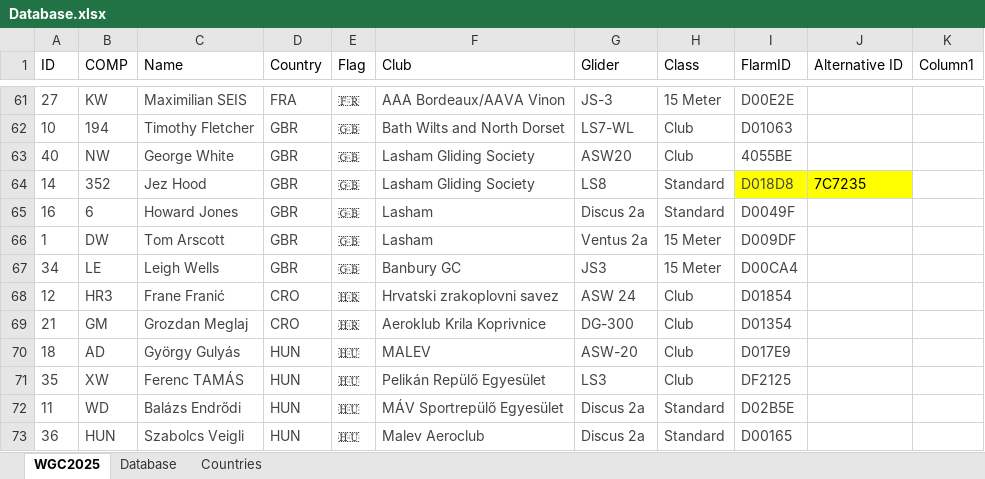
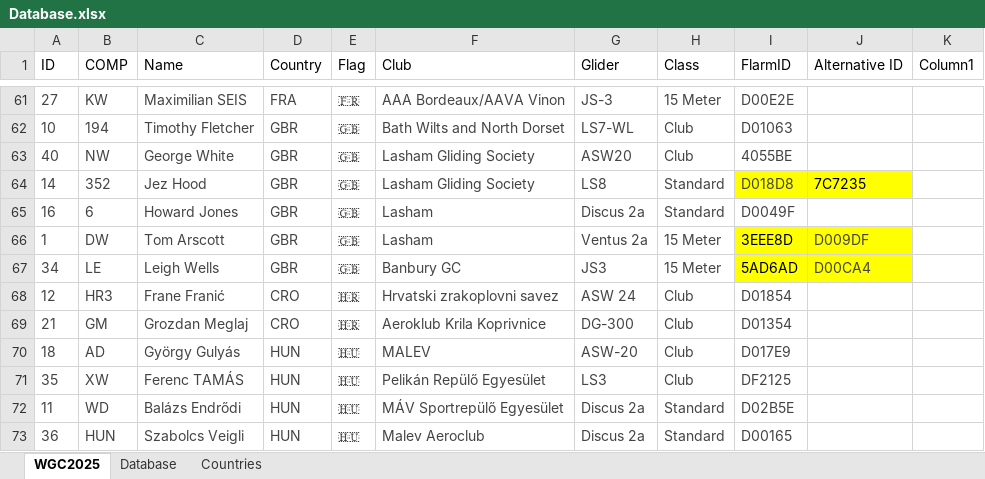
Before and after one commit to henrik1g/teamcaptain-scripts, an Excel workbook: data/Database.xlsx, sheet WGC2025, drawn as a sheet; only a part is shown, gaps mark what is left out; values as stored, in another font and other column widths than the file's, no borders; conditional formats and table styles not drawn; the diff names each change by its address in the sheet, - before the commit and + after, or states it on an @@ line.

Commit message:
Update tasks and gliders

```diff
--- a/data/Database.xlsx (sheet WGC2025)
+++ b/data/Database.xlsx (sheet WGC2025)
-I66 (FlarmID): D009DF
+I66 (FlarmID): 3EEE8D
-I66:J67 fill: none
+I66:J67 fill: #FFFF00
-I66:I67 text colour: #444444
+I66:I67 text colour: black
-J66 (Alternative ID): (empty)
+J66 (Alternative ID): D009DF
-I67 (FlarmID): D00CA4
+I67 (FlarmID): 5AD6AD
-J67 (Alternative ID): (empty)
+J67 (Alternative ID): D00CA4
```
Also changed, not shown: 4 other files.
